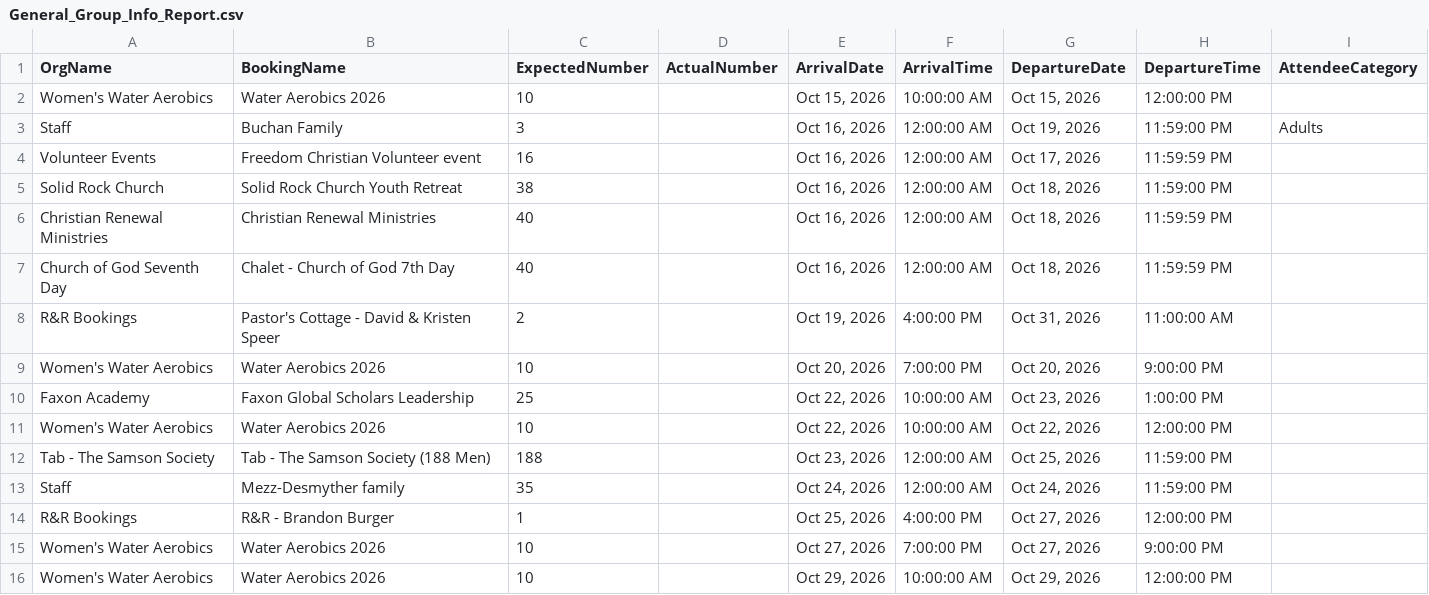
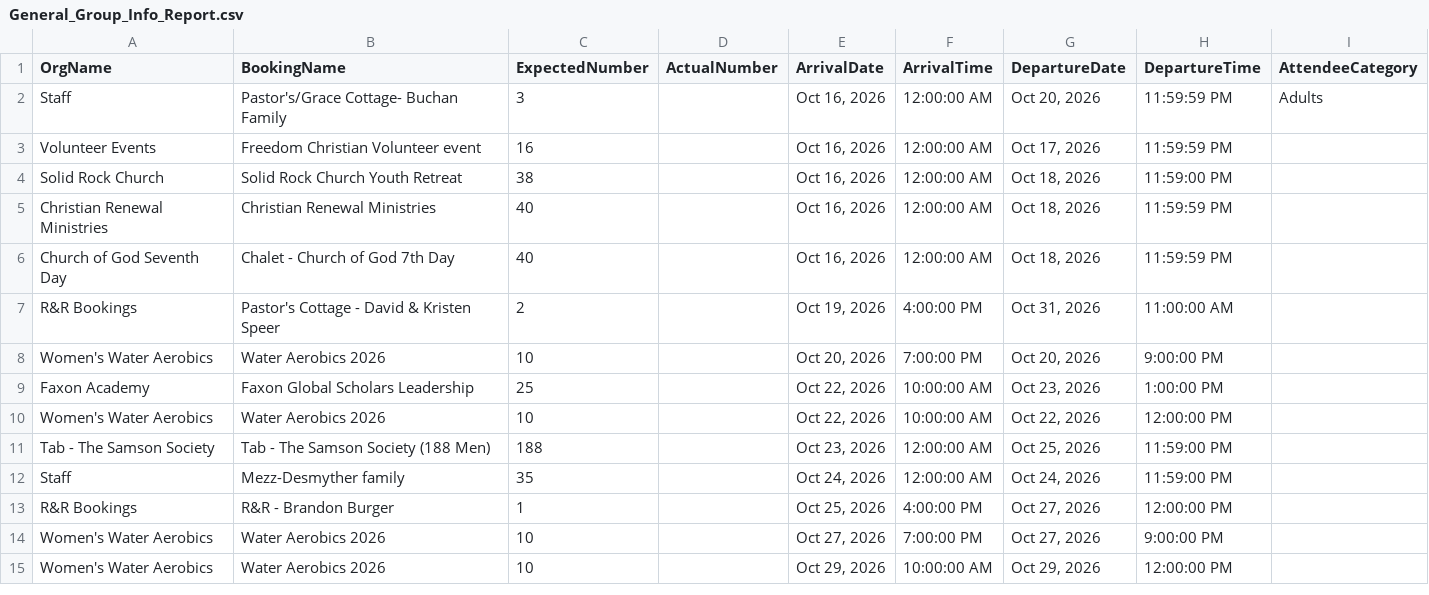
Before and after one commit to solomon123james-cmd/fhl-dashboard-data, a CSV file: data/General_Group_Info_Report.csv, drawn as a sheet.

Commit message:
sync: update data/General_Group_Info_Report.csv

```diff
--- a/data/General_Group_Info_Report.csv
+++ b/data/General_Group_Info_Report.csv
@@ -1,4 +1,3 @@
 OrgName,BookingName,ExpectedNumber,ActualNumber,ArrivalDate,ArrivalTime,DepartureDate,DepartureTime,AttendeeCategory
-Women's Water Aerobics,Water Aerobics 2026,10,,"Oct 15, 2026",10:00:00 AM,"Oct 15, 2026",12:00:00 PM,
-Staff ,Buchan Family ,3,,"Oct 16, 2026",12:00:00 AM,"Oct 19, 2026",11:59:00 PM,Adults
+Staff ,Pastor's/Grace Cottage- Buchan Family ,3,,"Oct 16, 2026",12:00:00 AM,"Oct 20, 2026",11:59:59 PM,Adults
 Volunteer Events,Freedom Christian Volunteer event,16,,"Oct 16, 2026",12:00:00 AM,"Oct 17, 2026",11:59:59 PM,
```
